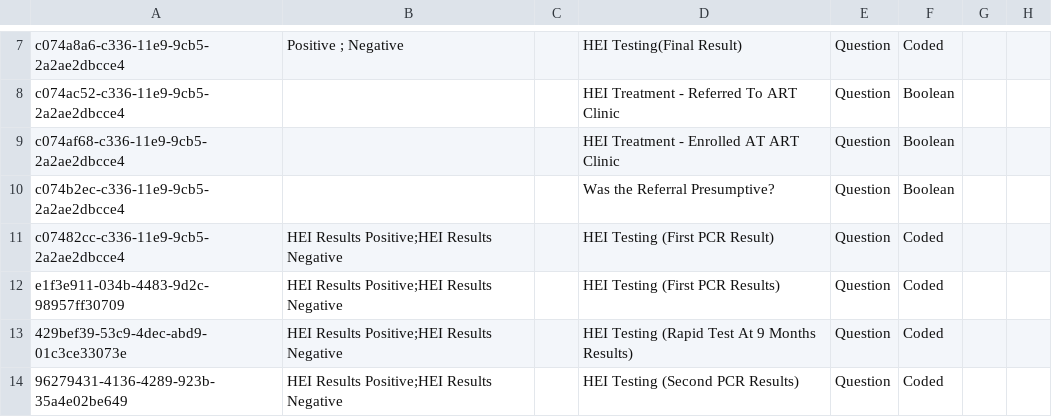
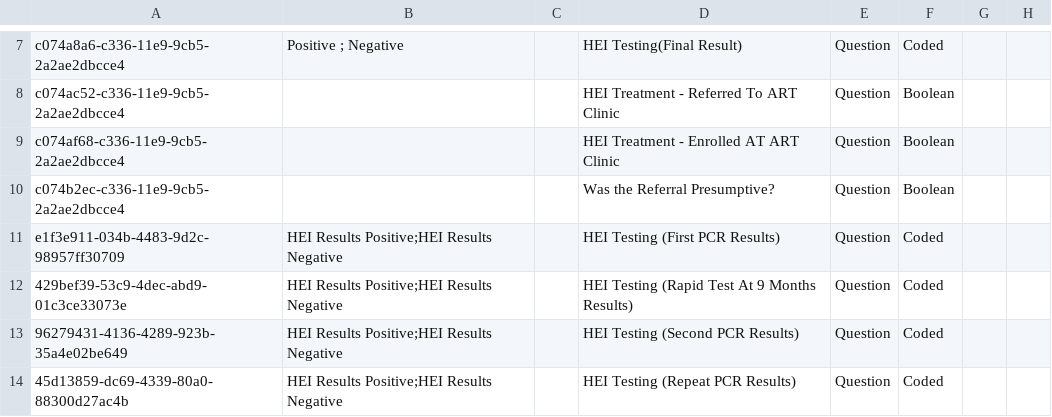
Before and after one commit to IntelliSOFT-Consulting/kspras_metadata, a CSV file: configuration/concepts/hei_testing_concept_set.csv, drawn as a sheet; only a part is shown, gaps mark what is left out; the shorter side is filled out with more unchanged rows.

```diff
--- a/configuration/concepts/hei_testing_concept_set.csv
+++ b/configuration/concepts/hei_testing_concept_set.csv
@@ -10,3 +10,2 @@ c074af68-c336-11e9-9cb5-2a2ae2dbcce4,,,HEI Treatment - Enrolled AT ART Clinic,Qu
 c074b2ec-c336-11e9-9cb5-2a2ae2dbcce4,,,Was the Referral Presumptive?,Question,Boolean,,
-c07482cc-c336-11e9-9cb5-2a2ae2dbcce4,HEI Results Positive;HEI Results Negative,,HEI Testing (First PCR Result),Question,Coded,,
 e1f3e911-034b-4483-9d2c-98957ff30709,HEI Results Positive;HEI Results Negative,,HEI Testing (First PCR Results),Question,Coded,,
```
Also changed, not shown: configuration/concepts/hei_testing_concepts.csv.
